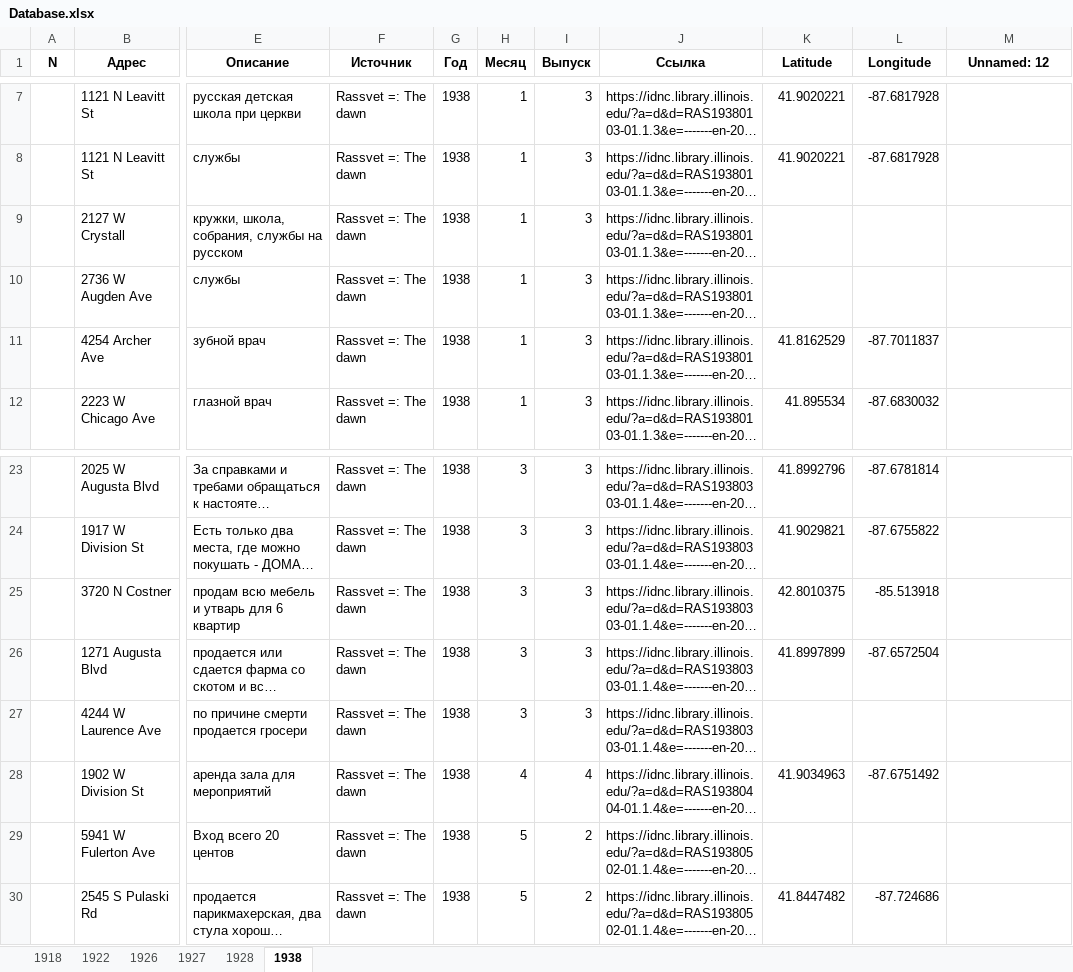
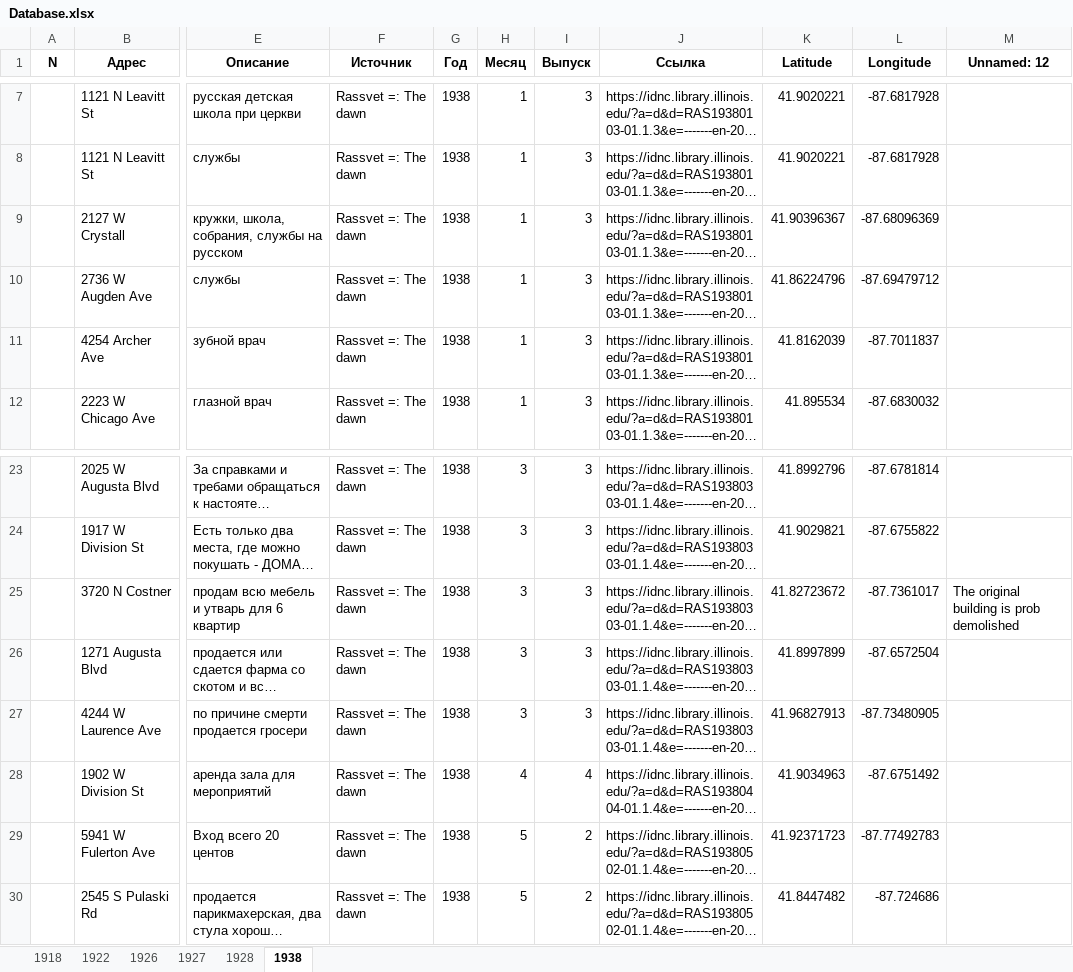
Before and after one commit to shgeorgiy/russians_in_old_chicago, an Excel workbook: Database.xlsx, sheet 1938, drawn as a sheet; only a part is shown, gaps mark what is left out; long unchanged cells end in …; values as stored, in another font and other column widths than the file's, no borders; the diff names each change by its address in the sheet, - before the commit and + after, or states it on an @@ line.

```diff
--- a/Database.xlsx (sheet 1938)
+++ b/Database.xlsx (sheet 1938)
-K9 (Latitude): (empty)
+K9 (Latitude): 41.90396367
-L9 (Longitude): (empty)
+L9 (Longitude): -87.68096369
-K10 (Latitude): (empty)
+K10 (Latitude): 41.86224796
-L10 (Longitude): (empty)
+L10 (Longitude): -87.69479712
-K11 (Latitude): 41.8162529
+K11 (Latitude): 41.8162039
-K25 (Latitude): 42.8010375
+K25 (Latitude): 41.82723672
-L25 (Longitude): -85.513918
+L25 (Longitude): -87.7361017
-M25 (Unnamed: 12): (empty)
+M25 (Unnamed: 12): The original building is prob demolished
-K27 (Latitude): (empty)
+K27 (Latitude): 41.96827913
-L27 (Longitude): (empty)
+L27 (Longitude): -87.73480905
-K29 (Latitude): (empty)
+K29 (Latitude): 41.92371723
-L29 (Longitude): (empty)
+L29 (Longitude): -87.77492783
```
Also changed, not shown: sheet 1927, sheet 1922, sheet 1926, sheet 1928, sheet 1918, 2 other files.
